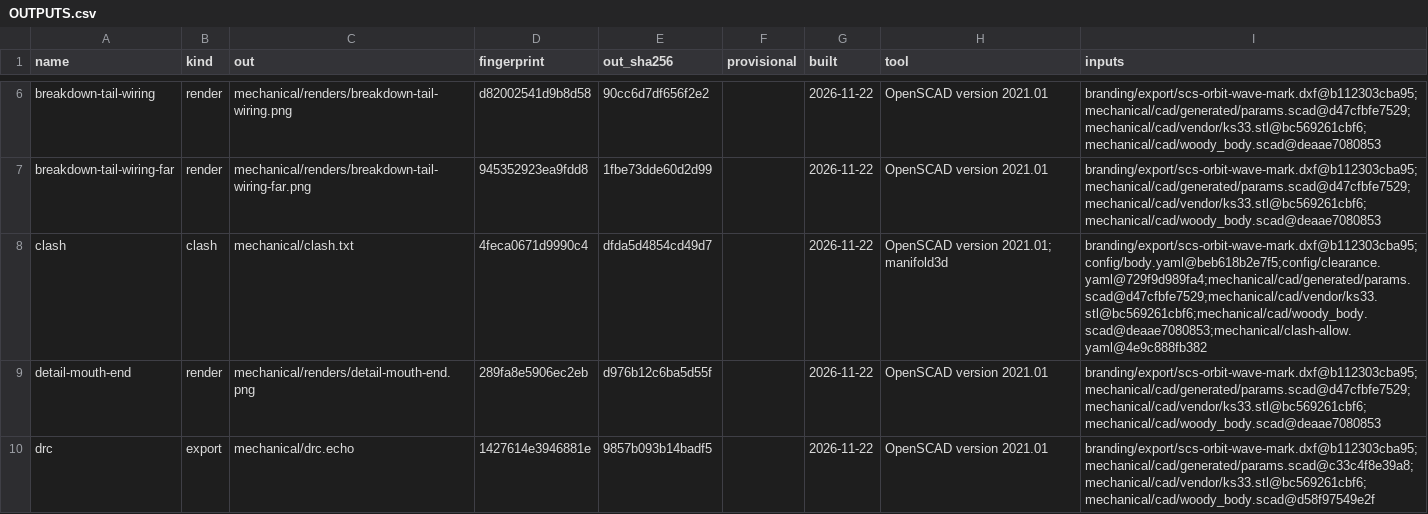
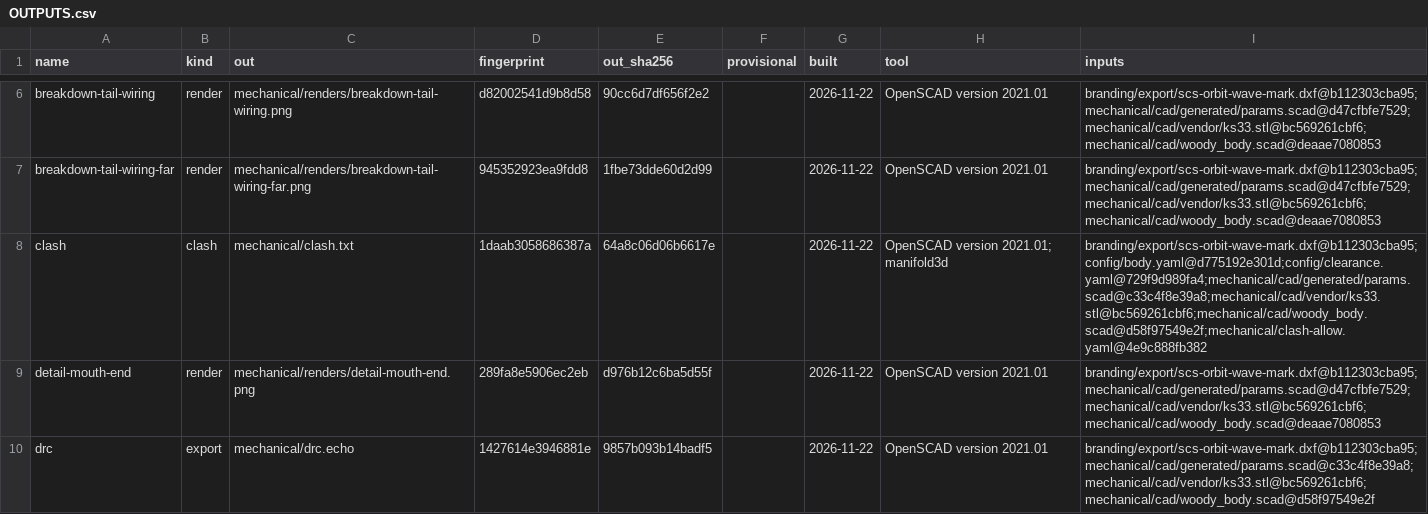
Before and after one commit to jeffmhopkins/Woody, a CSV file: mechanical/OUTPUTS.csv, drawn as a sheet; only a part is shown, gaps mark what is left out.

```diff
--- a/mechanical/OUTPUTS.csv
+++ b/mechanical/OUTPUTS.csv
@@ -7,3 +7,3 @@ breakdown-tail-wiring,render,mechanical/renders/breakdown-tail-wiring.png,d82002
 breakdown-tail-wiring-far,render,mechanical/renders/breakdown-tail-wiring-far.png,945352923ea9fdd8,1fbe73dde60d2d99,,2026-11-22,OpenSCAD version 2021.01,branding/export/scs-orbit-wave-mark.dxf@b112303cba95;mechanical/cad/generated/params.scad@d47cfbfe7529;mechanical/cad/vendor/ks33.stl@bc569261cbf6;mechanical/cad/woody_body.scad@deaae7080853
-clash,clash,mechanical/clash.txt,4feca0671d9990c4,dfda5d4854cd49d7,,2026-11-22,OpenSCAD version 2021.01; manifold3d,branding/export/scs-orbit-wave-mark.dxf@b112303cba95;config/body.yaml@beb618b2e7f5;config/clearance.yaml@729f9d989fa4;mechanical/cad/generated/params.scad@d47cfbfe7529;mechanical/cad/vendor/ks33.stl@bc569261cbf6;mechanical/cad/woody_body.scad@deaae7080853;mechanical/clash-allow.yaml@4e9c888fb382
+clash,clash,mechanical/clash.txt,1daab3058686387a,64a8c06d06b6617e,,2026-11-22,OpenSCAD version 2021.01; manifold3d,branding/export/scs-orbit-wave-mark.dxf@b112303cba95;config/body.yaml@d775192e301d;config/clearance.yaml@729f9d989fa4;mechanical/cad/generated/params.scad@c33c4f8e39a8;mechanical/cad/vendor/ks33.stl@bc569261cbf6;mechanical/cad/woody_body.scad@d58f97549e2f;mechanical/clash-allow.yaml@4e9c888fb382
 detail-mouth-end,render,mechanical/renders/detail-mouth-end.png,289fa8e5906ec2eb,d976b12c6ba5d55f,,2026-11-22,OpenSCAD version 2021.01,branding/export/scs-orbit-wave-mark.dxf@b112303cba95;mechanical/cad/generated/params.scad@d47cfbfe7529;mechanical/cad/vendor/ks33.stl@bc569261cbf6;mechanical/cad/woody_body.scad@deaae7080853
```
Also changed, not shown: 1 other file.
